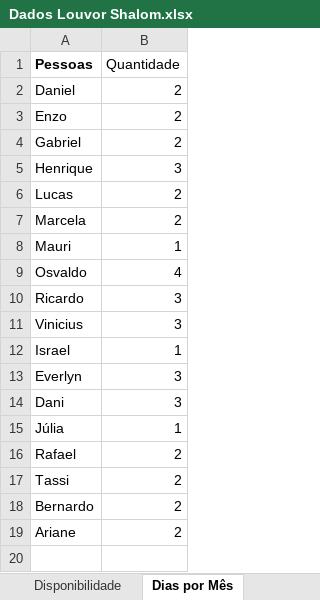
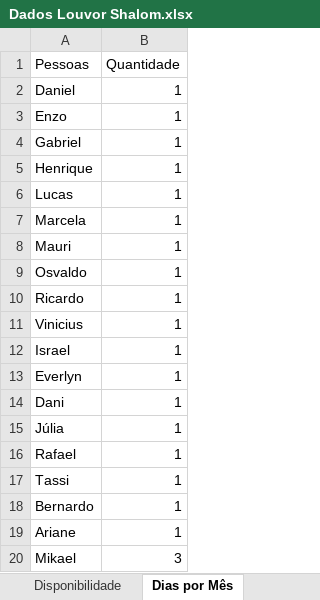
Before and after one commit to hmbarros/Louvor-Shalom, an Excel workbook: Modelo-PO/Dados Louvor Shalom.xlsx, sheet Dias por Mês, drawn as a sheet; values as stored, in another font and other column widths than the file's, no borders; the diff names each change by its address in the sheet, - before the commit and + after, or states it on an @@ line.

```diff
--- a/Modelo-PO/Dados Louvor Shalom.xlsx (sheet Dias por Mês)
+++ b/Modelo-PO/Dados Louvor Shalom.xlsx (sheet Dias por Mês)
-A1 bold: on
+A1 bold: off
-B2:B4 (Quantidade): 2
+B2:B4 (Quantidade): 1
-B5 (Quantidade): 3
+B5 (Quantidade): 1
-B6:B7 (Quantidade): 2
+B6:B7 (Quantidade): 1
-B9 (Quantidade): 4
+B9 (Quantidade): 1
-B10:B11 (Quantidade): 3
+B10:B11 (Quantidade): 1
-B13:B14 (Quantidade): 3
+B13:B14 (Quantidade): 1
-B16:B19 (Quantidade): 2
+B16:B19 (Quantidade): 1
+row 20: Mikael | 3
```
Also changed, not shown: sheet Instrumento, sheet Peso dos Dias, sheet Vozes, sheet Disponibilidade, sheet Peso dos Instrumentos, sheet Peso das Vozes, 4 other files.
